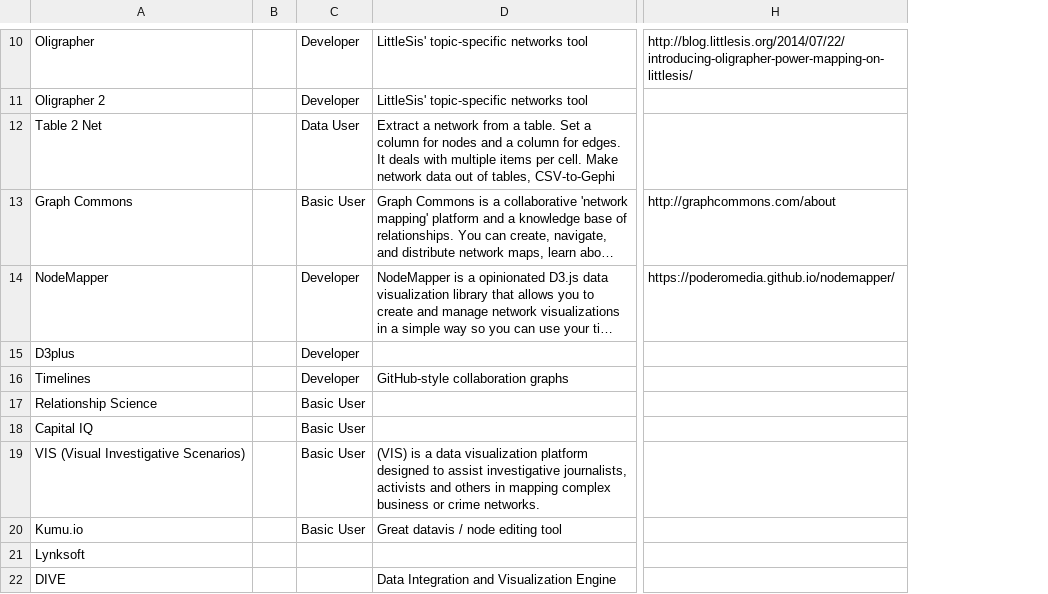
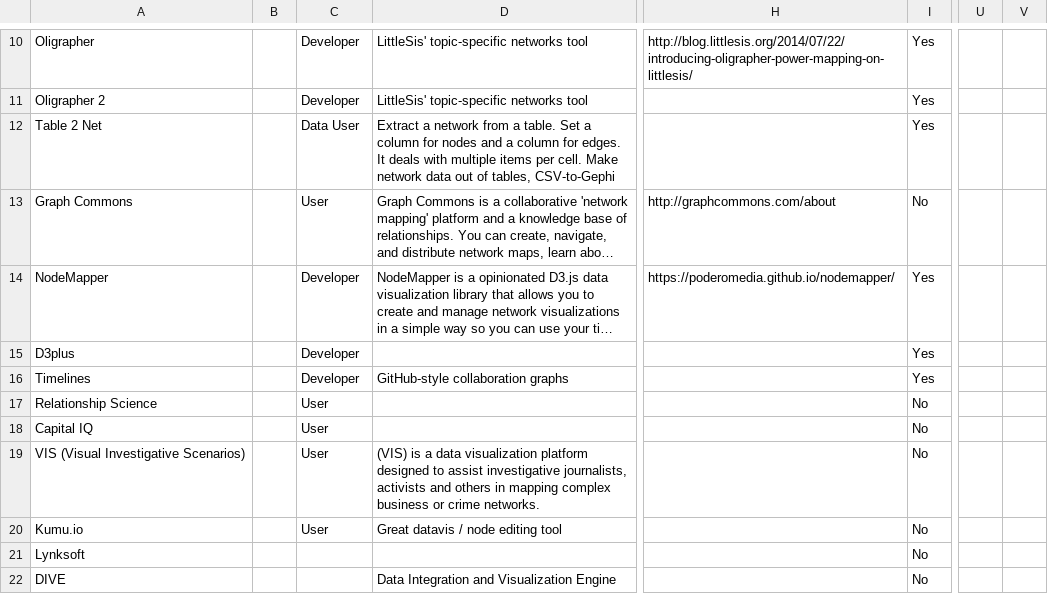
Before and after one commit to iilab/influencemapping-toolbox, a CSV file: src/data/tools.csv, drawn as a sheet; only a part is shown, gaps mark what is left out; long unchanged cells end in …; the diff covers the shown part only; the diff names each change by its address in the sheet, - before the commit and + after, or states it on an @@ line.

```diff
--- a/src/data/tools.csv
+++ b/src/data/tools.csv
+column I, rows 10-22: Yes | Yes | Yes | No | Yes | Yes | Yes | No | No | No | No | No | No
+column U, empty
+column V, empty
-C13: Basic User
+C13: User
-C17:C20: Basic User
+C17:C20: User
```
Also changed, not shown: 1 added row and 44 edited cells elsewhere in this file, 6 other files.
